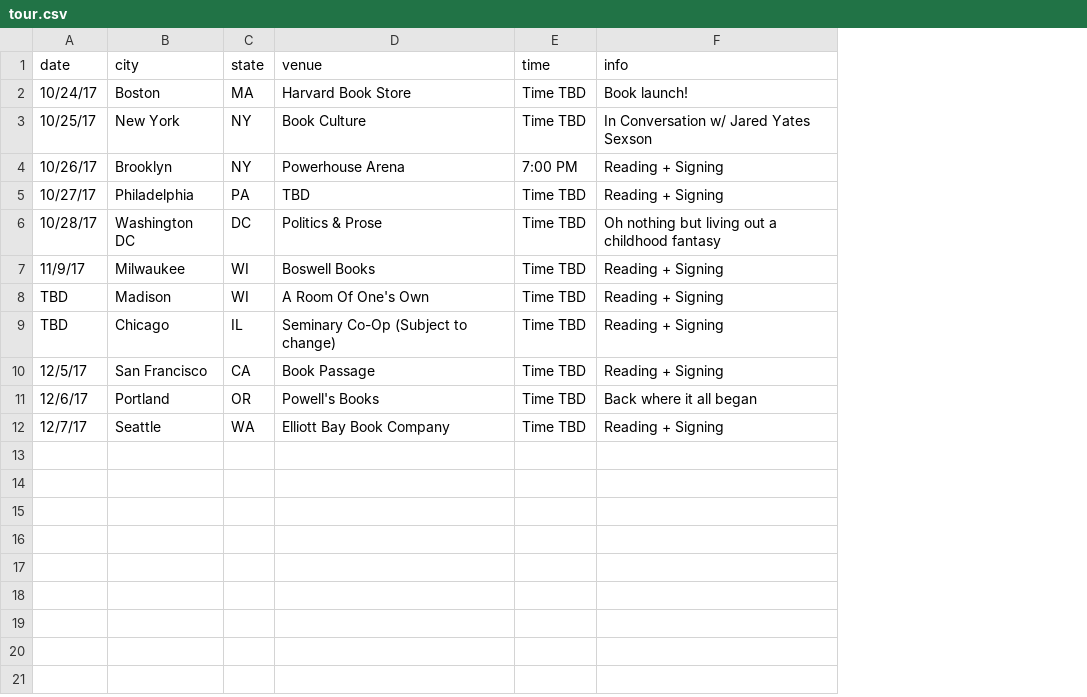
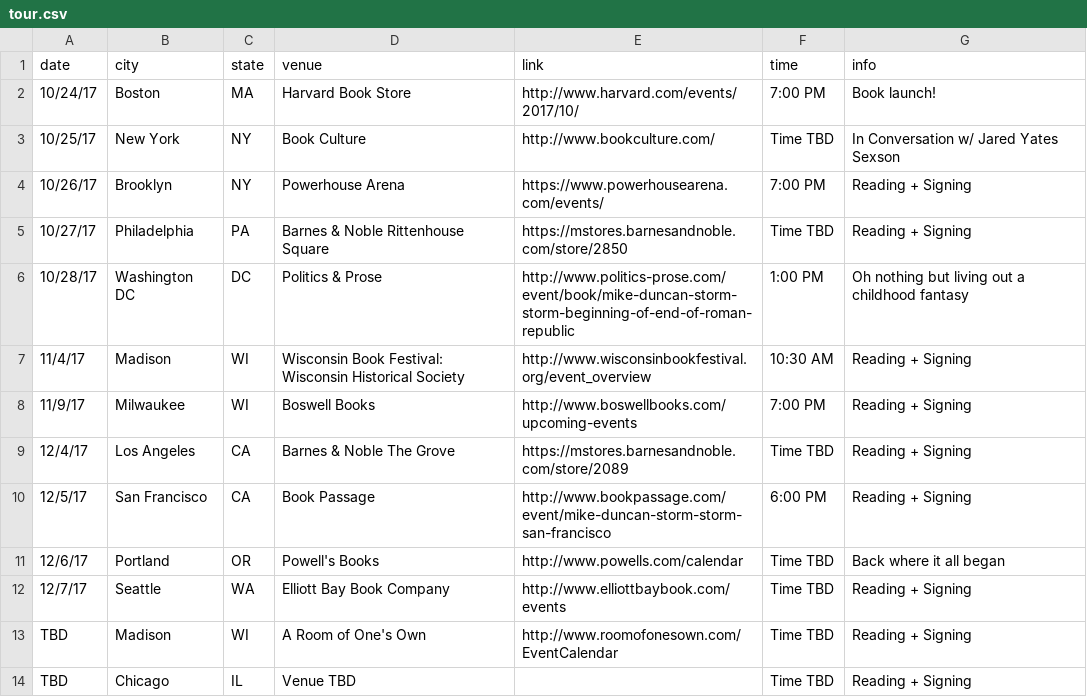
Before and after one commit to Brandi-Duncan/thestormbeforethestorm.com, a CSV file: _data/tour.csv, drawn as a sheet; removed rows and columns are numbered as before the commit, all else as after; the diff names each change by its address in the sheet, - before the commit and + after, or states it on an @@ line.

Commit message:
Tour updates

```diff
--- a/_data/tour.csv
+++ b/_data/tour.csv
+column E (link), rows 2-6: http://www.harvard.com/events/2017/10/ | http://www.bookculture.com/ | https://www.powerhousearena.com/events/ | https://mstores.barnesandnoble.com/store/2850 | http://www.politics-prose.com/event/book/mike-duncan-storm-storm-beginning-of-end-of-roman-republic; row 8: http://www.boswellbooks.com/upcoming-events; rows 10-12: http://www.bookpassage.com/event/mike-duncan-storm-storm-san-francisco | http://www.powells.com/calendar | http://www.elliottbaybook.com/events
-F2 (time): Time TBD
+F2 (time): 7:00 PM
-D5 (venue): TBD
+D5 (venue): Barnes & Noble Rittenhouse Square
-F6 (time): Time TBD
+F6 (time): 1:00 PM
+row 7: 11/4/17 | Madison | WI | Wisconsin Book Festival: Wisconsin Historical Society | http://www.wisconsinbookfestival.org/event_overview | 10:30 AM | Reading + Signing
-F8 (time): Time TBD
+F8 (time): 7:00 PM
-row 8: TBD | Madison | WI | A Room Of One's Own | Time TBD | Reading + Signing
-row 9: TBD | Chicago | IL | Seminary Co-Op (Subject to change) | Time TBD | Reading + Signing
+row 9: 12/4/17 | Los Angeles | CA | Barnes & Noble The Grove | https://mstores.barnesandnoble.com/store/2089 | Time TBD | Reading + Signing
-F10 (time): Time TBD
+F10 (time): 6:00 PM
+row 13: TBD | Madison | WI | A Room of One's Own | http://www.roomofonesown.com/EventCalendar | Time TBD | Reading + Signing
+row 14: TBD | Chicago | IL | Venue TBD |  | Time TBD | Reading + Signing
```
Also changed, not shown: 2 other files.
